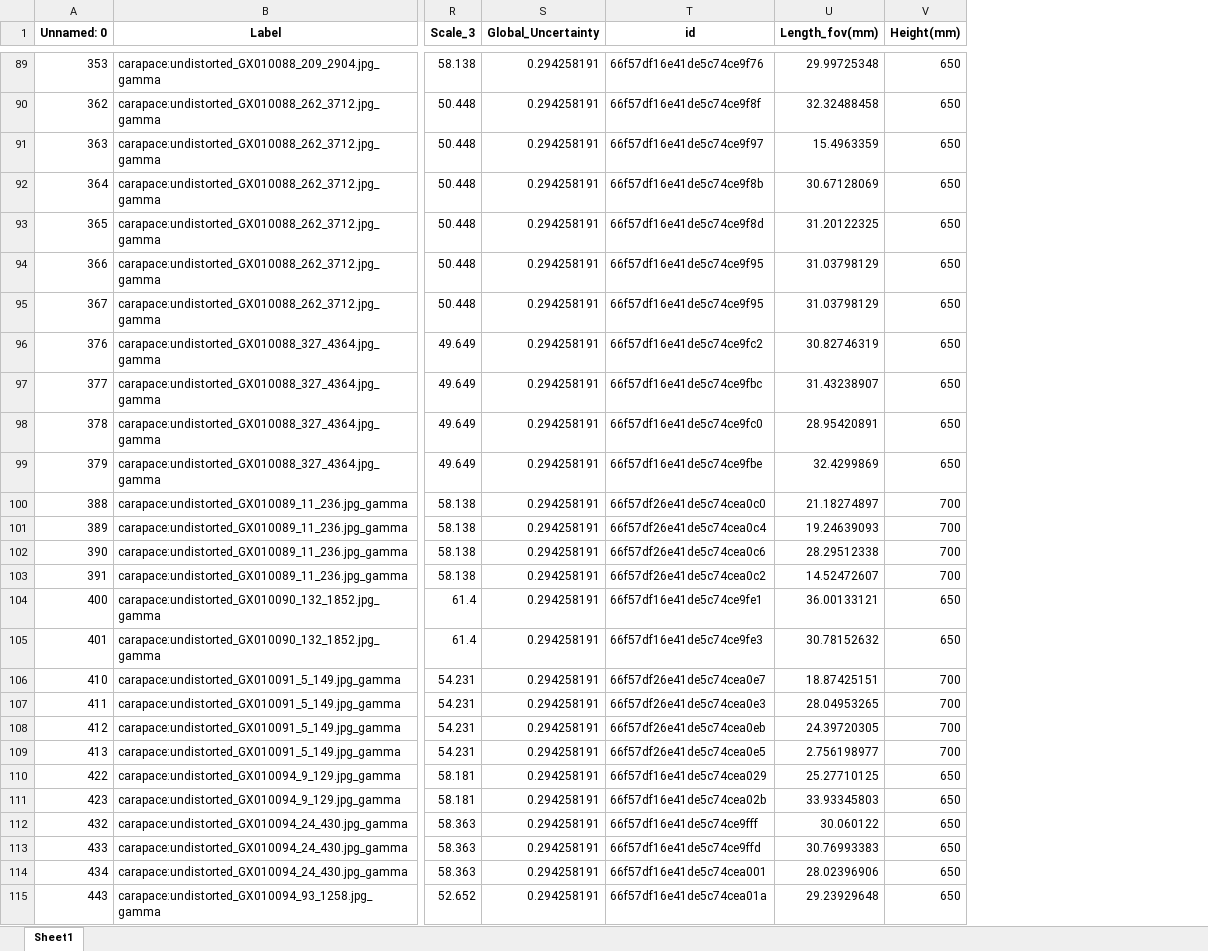
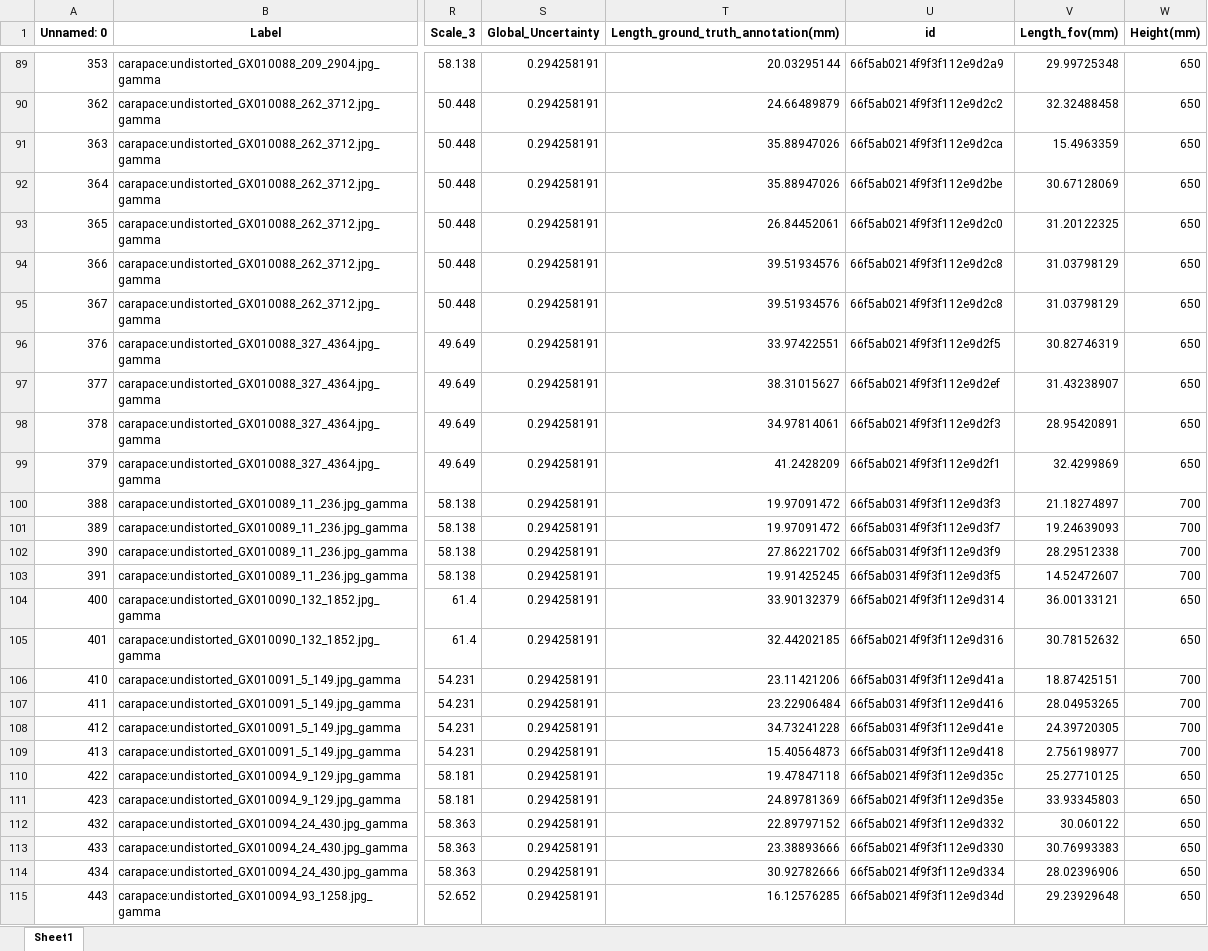
Before and after one commit to gbo999/Computer-Vision-for-Aquaculture-Monitoring-Robot, an Excel workbook: fifty_one/measurements/updated_filtered_data_with_lengths.xlsx, sheet Sheet1, drawn as a sheet; only a part is shown, gaps mark what is left out; values as stored, in another font and other column widths than the file's, no borders; addresses are those after the commit; the diff covers the shown part only; the diff names each change by its address in the sheet, - before the commit and + after, or states it on an @@ line.

Commit message:
add ground truth keypoint distance

```diff
--- a/fifty_one/measurements/updated_filtered_data_with_lengths.xlsx (sheet Sheet1)
+++ b/fifty_one/measurements/updated_filtered_data_with_lengths.xlsx (sheet Sheet1)
+column T, row 1: Length_ground_truth_annotation(mm); rows 89-115: 20.03295144 | 24.66489879 | 35.88947026 | 35.88947026 | 26.84452061 | 39.51934576 | 39.51934576 | 33.97422551 | 38.31015627 | 34.97814061 | 41.2428209 | 19.97091472 | 19.97091472 | 27.86221702 | 19.91425245 | 33.90132379 | 32.44202185 | 23.11421206 | 23.22906484 | 34.73241228 | 15.40564873 | 19.47847118 | 24.89781369 | 22.89797152 | 23.38893666 | 30.92782666 | 16.12576285
-U89 (id): 66f57df16e41de5c74ce9f76
+U89 (id): 66f5ab0214f9f3f112e9d2a9
-U90 (id): 66f57df16e41de5c74ce9f8f
+U90 (id): 66f5ab0214f9f3f112e9d2c2
-U91 (id): 66f57df16e41de5c74ce9f97
+U91 (id): 66f5ab0214f9f3f112e9d2ca
-U92 (id): 66f57df16e41de5c74ce9f8b
+U92 (id): 66f5ab0214f9f3f112e9d2be
-U93 (id): 66f57df16e41de5c74ce9f8d
+U93 (id): 66f5ab0214f9f3f112e9d2c0
-U94:U95 (id): 66f57df16e41de5c74ce9f95
+U94:U95 (id): 66f5ab0214f9f3f112e9d2c8
-U96 (id): 66f57df16e41de5c74ce9fc2
+U96 (id): 66f5ab0214f9f3f112e9d2f5
-U97 (id): 66f57df16e41de5c74ce9fbc
+U97 (id): 66f5ab0214f9f3f112e9d2ef
-U98 (id): 66f57df16e41de5c74ce9fc0
+U98 (id): 66f5ab0214f9f3f112e9d2f3
-U99 (id): 66f57df16e41de5c74ce9fbe
+U99 (id): 66f5ab0214f9f3f112e9d2f1
-U100 (id): 66f57df26e41de5c74cea0c0
+U100 (id): 66f5ab0314f9f3f112e9d3f3
-U101 (id): 66f57df26e41de5c74cea0c4
+U101 (id): 66f5ab0314f9f3f112e9d3f7
-U102 (id): 66f57df26e41de5c74cea0c6
+U102 (id): 66f5ab0314f9f3f112e9d3f9
-U103 (id): 66f57df26e41de5c74cea0c2
+U103 (id): 66f5ab0314f9f3f112e9d3f5
-U104 (id): 66f57df16e41de5c74ce9fe1
+U104 (id): 66f5ab0214f9f3f112e9d314
-U105 (id): 66f57df16e41de5c74ce9fe3
+U105 (id): 66f5ab0214f9f3f112e9d316
-U106 (id): 66f57df26e41de5c74cea0e7
+U106 (id): 66f5ab0314f9f3f112e9d41a
-U107 (id): 66f57df26e41de5c74cea0e3
+U107 (id): 66f5ab0314f9f3f112e9d416
-U108 (id): 66f57df26e41de5c74cea0eb
+U108 (id): 66f5ab0314f9f3f112e9d41e
-U109 (id): 66f57df26e41de5c74cea0e5
+U109 (id): 66f5ab0314f9f3f112e9d418
-U110 (id): 66f57df16e41de5c74cea029
+U110 (id): 66f5ab0214f9f3f112e9d35c
-U111 (id): 66f57df16e41de5c74cea02b
+U111 (id): 66f5ab0214f9f3f112e9d35e
-U112 (id): 66f57df16e41de5c74ce9fff
+U112 (id): 66f5ab0214f9f3f112e9d332
-U113 (id): 66f57df16e41de5c74ce9ffd
+U113 (id): 66f5ab0214f9f3f112e9d330
-U114 (id): 66f57df16e41de5c74cea001
+U114 (id): 66f5ab0214f9f3f112e9d334
-U115 (id): 66f57df16e41de5c74cea01a
+U115 (id): 66f5ab0214f9f3f112e9d34d
```
Also changed, not shown: 140 edited cells elsewhere in this sheet, fifty_one/measurements/Updated_Filtered_Data_with_real_length.xlsx, 15 other files.
